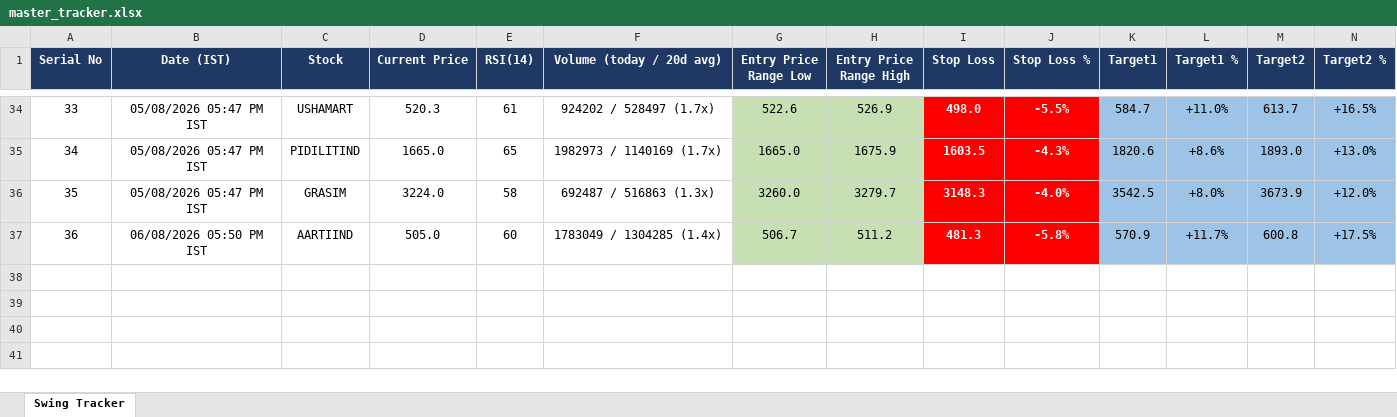
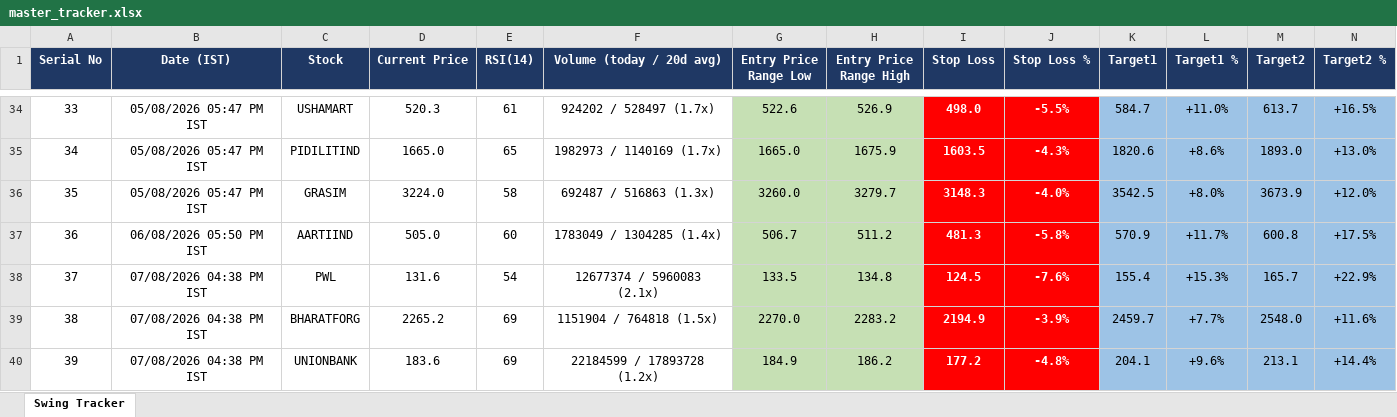
Before and after one commit to Jinish2023/nse-3-piller-hunter, an Excel workbook: master_tracker.xlsx, sheet Swing Tracker, drawn as a sheet; only a part is shown, gaps mark what is left out; values as stored, in another font and other column widths than the file's, no borders; rows hold the shown columns only; the diff names each change by its address in the sheet, - before the commit and + after, or states it on an @@ line.

```diff
--- a/master_tracker.xlsx (sheet Swing Tracker)
+++ b/master_tracker.xlsx (sheet Swing Tracker)
+row 38: 37 | 07/08/2026 04:38 PM IST | PWL | 131.6 | 54 | 12677374 / 5960083 (2.1x) | 133.5 | 134.8 | 124.5 | -7.6% | 155.4 | +15.3% | 165.7 | +22.9%
+row 39: 38 | 07/08/2026 04:38 PM IST | BHARATFORG | 2265.2 | 69 | 1151904 / 764818 (1.5x) | 2270.0 | 2283.2 | 2194.9 | -3.9% | 2459.7 | +7.7% | 2548.0 | +11.6%
+row 40: 39 | 07/08/2026 04:38 PM IST | UNIONBANK | 183.6 | 69 | 22184599 / 17893728 (1.2x) | 184.9 | 186.2 | 177.2 | -4.8% | 204.1 | +9.6% | 213.1 | +14.4%
```
